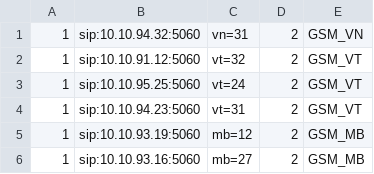
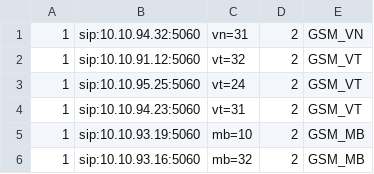
Before and after one commit to devops-itcs/CONFIG-CHANNEL-SIP-TC-92115, a CSV file: gsm.csv, drawn as a sheet.

Commit message:
Update gsm.csv

```diff
--- a/gsm.csv
+++ b/gsm.csv
@@ -4,3 +4,3 @@
 1,sip:10.10.94.23:5060,vt=31,2,GSM_VT
-1,sip:10.10.93.19:5060,mb=12,2,GSM_MB
-1,sip:10.10.93.16:5060,mb=27,2,GSM_MB
+1,sip:10.10.93.19:5060,mb=10,2,GSM_MB
+1,sip:10.10.93.16:5060,mb=32,2,GSM_MB
```
